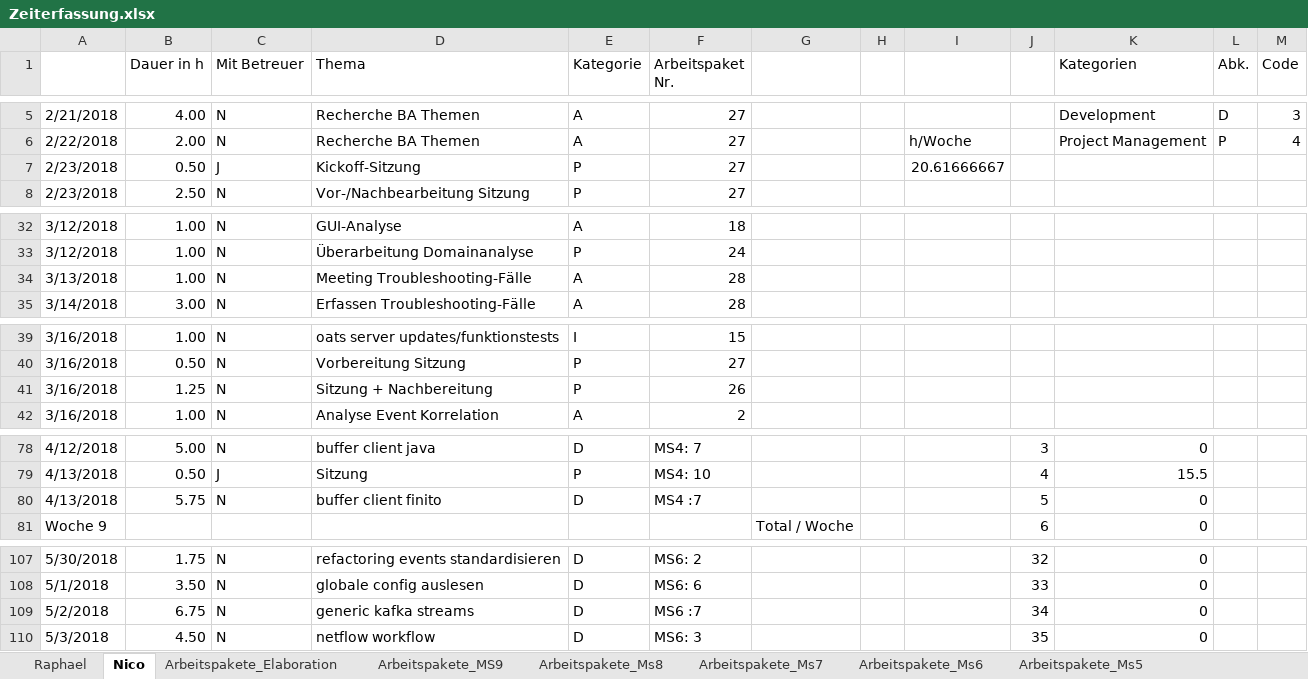
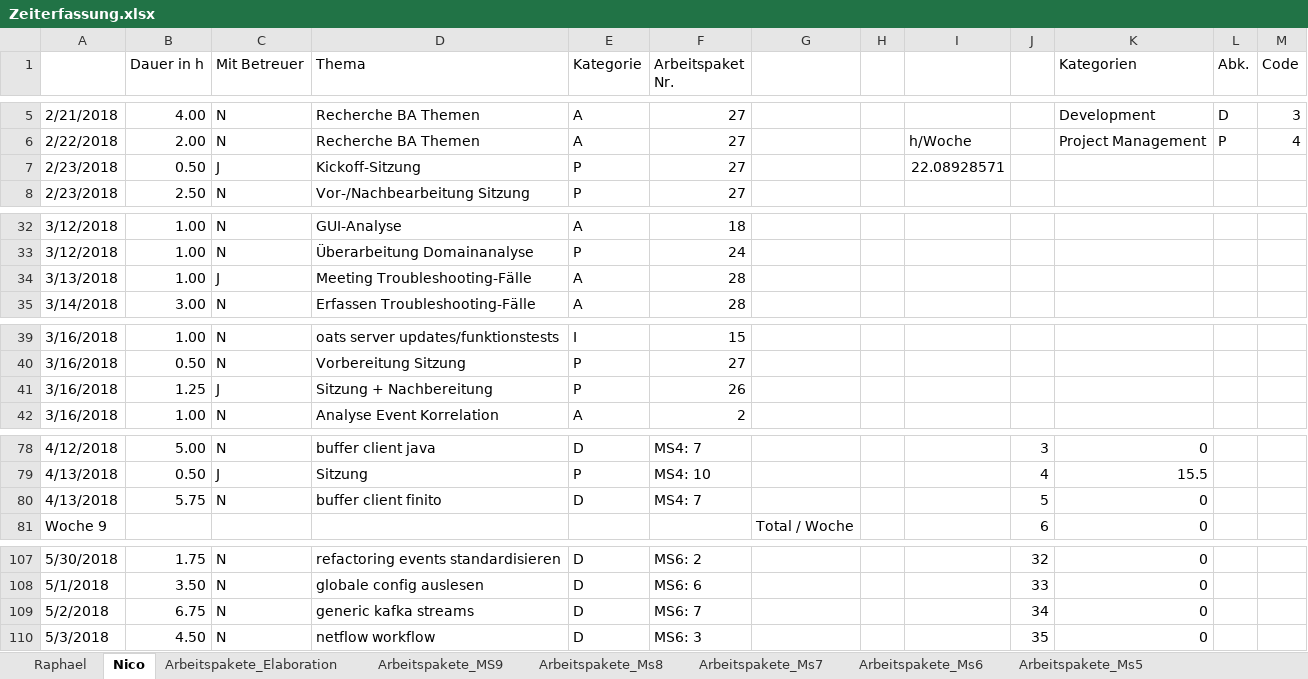
Before and after one commit to nvinzens/OATS, an Excel workbook: project/Zeiterfassung.xlsx, sheet Nico, drawn as a sheet; only a part is shown, gaps mark what is left out; values as stored, in another font and other column widths than the file's, no cell formats; the diff covers the shown part only; the diff names each change by its address in the sheet, - before the commit and + after, or states it on an @@ line.

```diff
--- a/project/Zeiterfassung.xlsx (sheet Nico)
+++ b/project/Zeiterfassung.xlsx (sheet Nico)
-I7: 20.61666667
+I7: 22.08928571
-C34 (Mit Betreuer): N
+C34 (Mit Betreuer): J
-C41 (Mit Betreuer): N
+C41 (Mit Betreuer): J
-F80 (Arbeitspaket Nr.): MS4 :7
+F80 (Arbeitspaket Nr.): MS4: 7
-F109 (Arbeitspaket Nr.): MS6 :7
+F109 (Arbeitspaket Nr.): MS6: 7
```
Also changed, not shown: 2 edited cells elsewhere in this sheet, sheet Raphael, sheet Auswertung 2, sheet Arbeitspakete_Ms6, cell formats, formulas that keep their value, charts or pictures.
